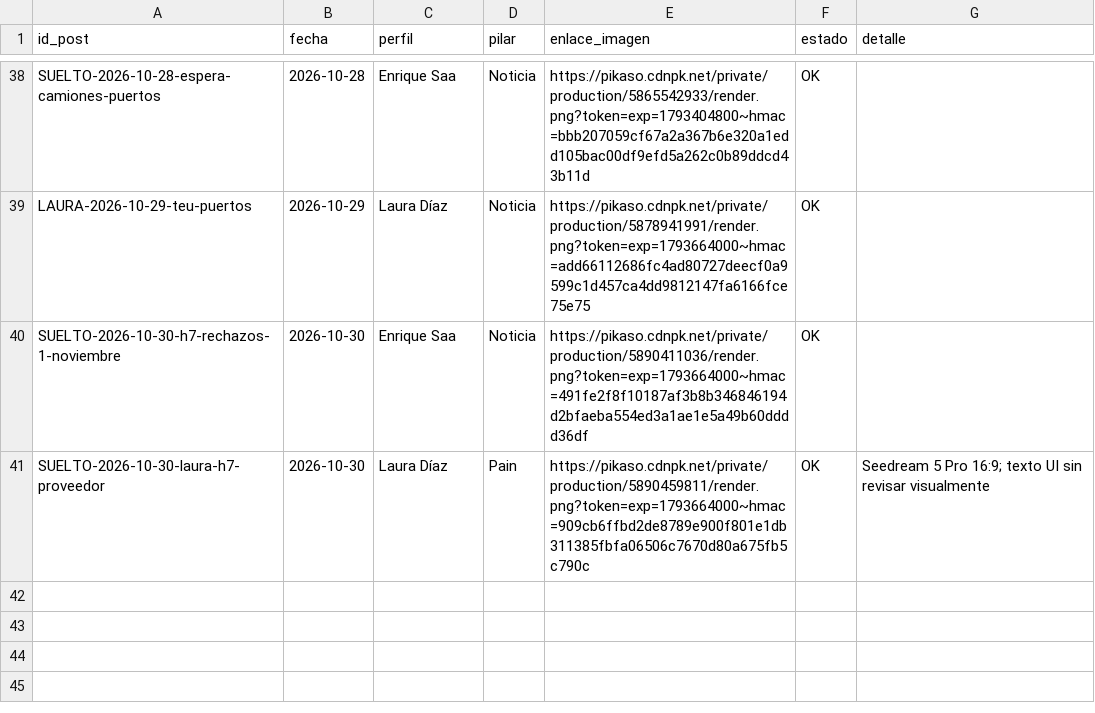
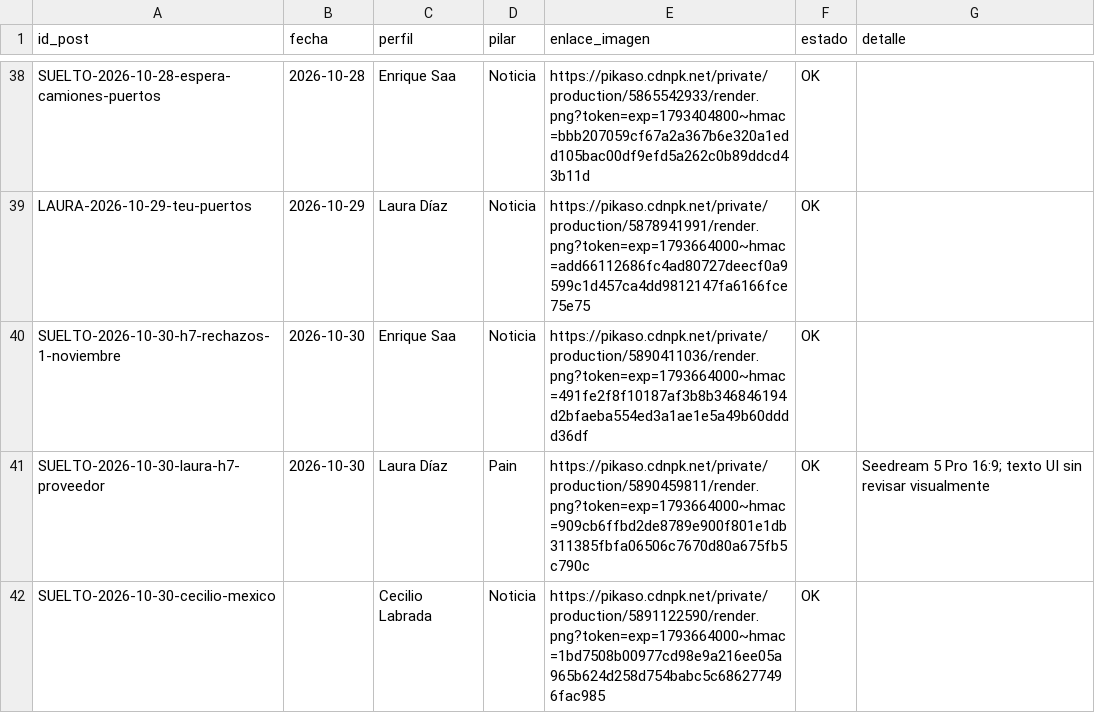
Before and after one commit to arivas-web/visualtrans.linkedin, a CSV file: output/2026-10/graficas.csv, drawn as a sheet; only a part is shown, gaps mark what is left out.

```diff
--- a/output/2026-10/graficas.csv
+++ b/output/2026-10/graficas.csv
@@ -41 +41,2 @@ SUELTO-2026-10-30-h7-rechazos-1-noviembre,2026-10-30,Enrique Saa,Noticia,https:/
 SUELTO-2026-10-30-laura-h7-proveedor,2026-10-30,Laura Díaz,Pain,https://pikaso.cdnpk.net/private/production/5890459811/render.png?token=exp=1793664000~hmac=909cb6ffbd2de8789e900f801e1db311385fbfa06506c7670d80a675fb5c790c,OK,Seedream 5 Pro 16:9; texto UI sin revisar visualmente
+SUELTO-2026-10-30-cecilio-mexico,,Cecilio Labrada,Noticia,https://pikaso.cdnpk.net/private/production/5891122590/render.png?token=exp=1793664000~hmac=1bd7508b00977cd98e9a216ee05a965b624d258d754babc5c686277496fac985,OK,
```
